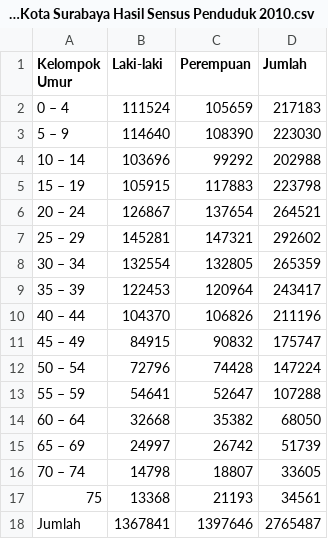
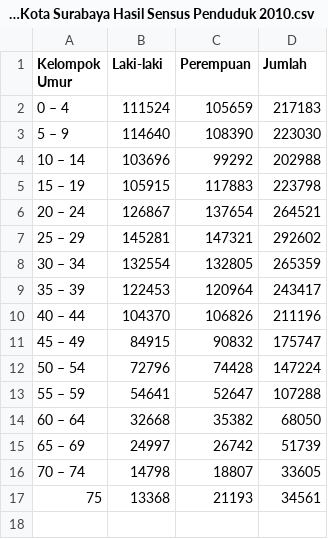
Before and after one commit to rubiagatra/dash-sektoral-surabaya, a CSV file: data/Bab 3-Jumlah Penduduk Kota Surabaya Hasil Sensus Penduduk 2010.csv, drawn as a sheet; the diff names each change by its address in the sheet, - before the commit and + after, or states it on an @@ line.

```diff
--- a/data/Bab 3-Jumlah Penduduk Kota Surabaya Hasil Sensus Penduduk 2010.csv
+++ b/data/Bab 3-Jumlah Penduduk Kota Surabaya Hasil Sensus Penduduk 2010.csv
-row 18: Jumlah | 1367841 | 1397646 | 2765487
```
Also changed, not shown: data/Bab 3-Banyak Kelahiran Menurut Jenis Kelamin dan Kecamatan tahun 2017.csv, data/Bab 3-Banyaknya Kematian yang Dilaporkan Menurut Jenis Kelamin dan Kecamatan tahun 2017.csv, 2 other files.
